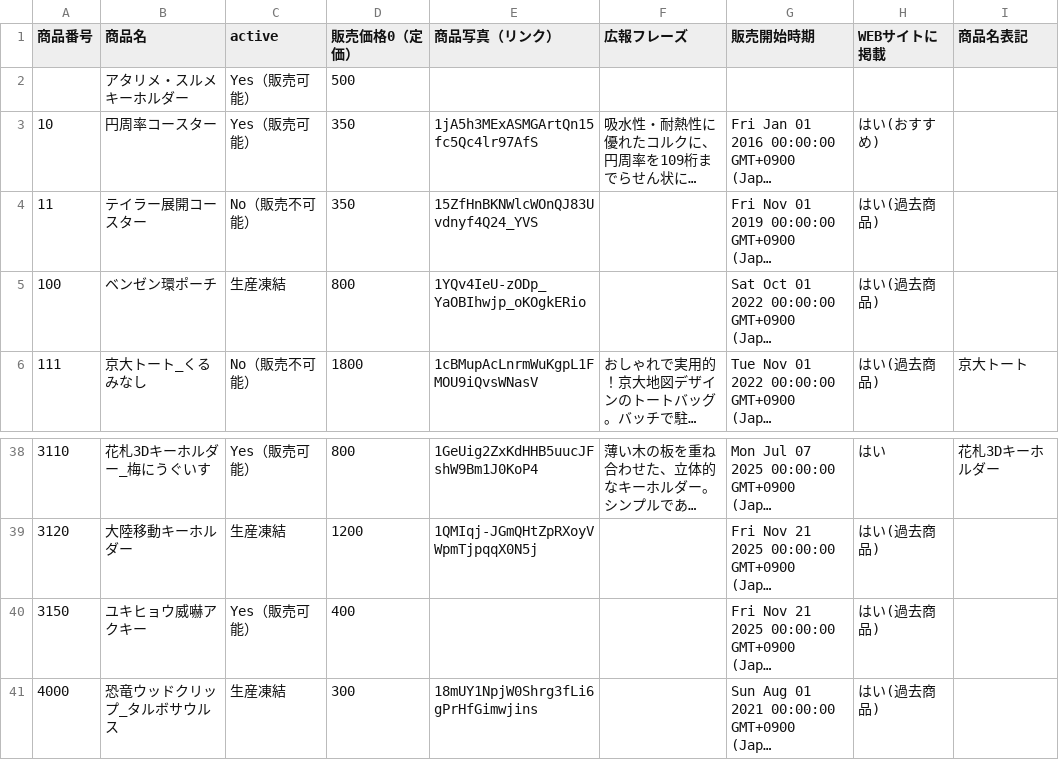
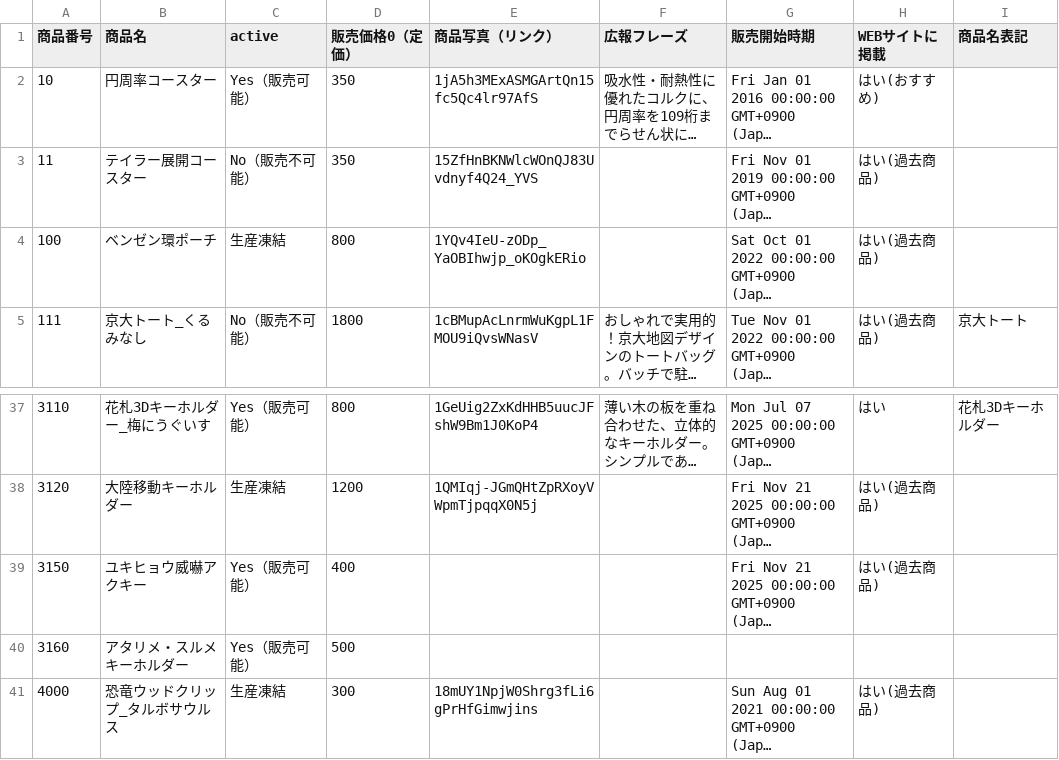
Before and after one commit to KyoudaiKobo/KyoudaiKobo.github.io, a CSV file: goodsData.csv, drawn as a sheet; only a part is shown, gaps mark what is left out; long unchanged cells end in …; removed rows and columns are numbered as before the commit, all else as after; the diff names each change by its address in the sheet, - before the commit and + after, or states it on an @@ line.

Commit message:
Update spreadsheet data 2026-05-23T06:24:47.189Z

```diff
--- a/goodsData.csv
+++ b/goodsData.csv
-row 2:  | アタリメ・スルメキーホルダー | Yes（販売可能） | 500
+row 40: 3160 | アタリメ・スルメキーホルダー | Yes（販売可能） | 500
```
